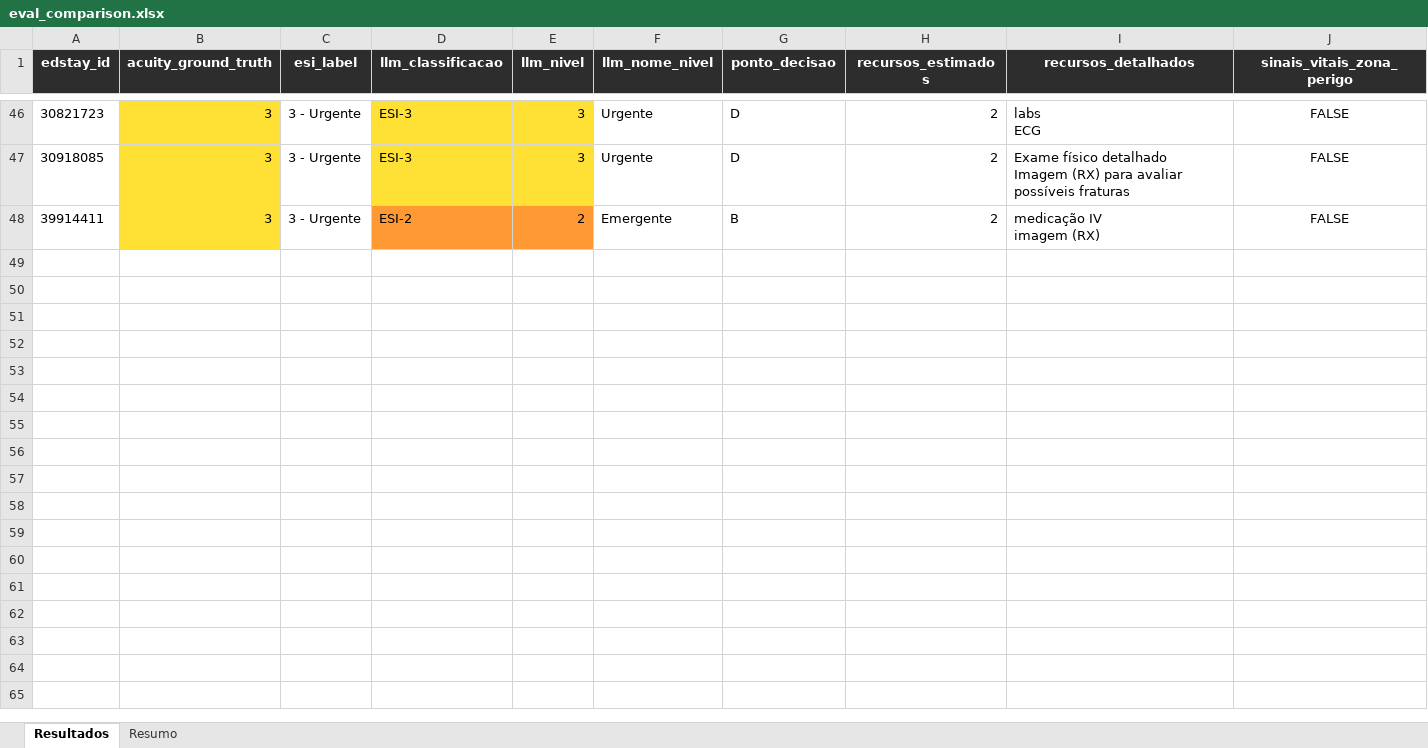
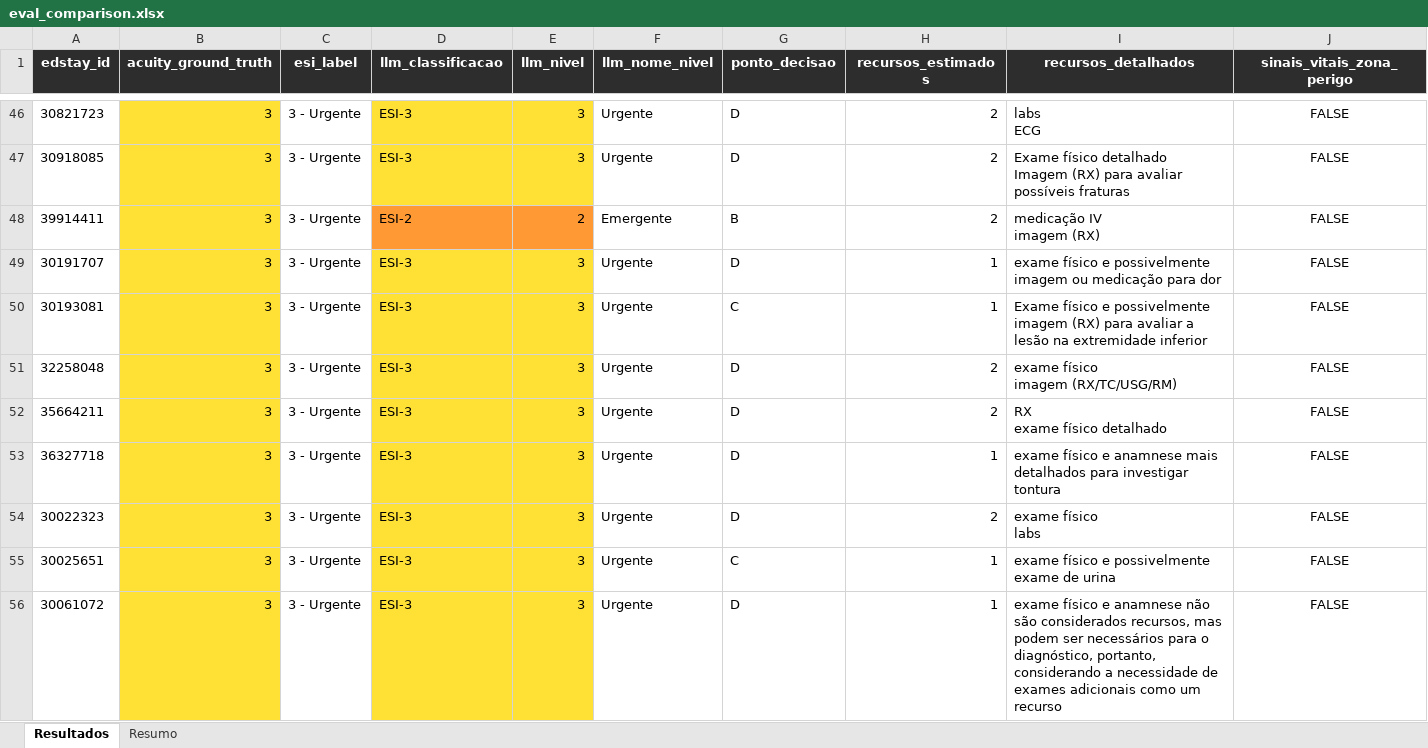
Before and after one commit to Falaidoutor/falaidoutor-llm-model, an Excel workbook: resultados_llama3/eval_comparison.xlsx, sheet Resultados, drawn as a sheet; only a part is shown, gaps mark what is left out; values as stored, in another font and other column widths than the file's, no borders; rows hold the shown columns only; ↵ is a line break in a cell; the diff names each change by its address in the sheet, - before the commit and + after, or states it on an @@ line.

```diff
--- a/resultados_llama3/eval_comparison.xlsx (sheet Resultados)
+++ b/resultados_llama3/eval_comparison.xlsx (sheet Resultados)
+row 49: 30191707 | 3 | 3 - Urgente | ESI-3 | 3 | Urgente | D | 1 | exame físico e possivelmente imagem ou medicação para dor | FALSE
+row 50: 30193081 | 3 | 3 - Urgente | ESI-3 | 3 | Urgente | C | 1 | Exame físico e possivelmente imagem (RX) para avaliar a lesão na extremidade inferior | FALSE
+row 51: 32258048 | 3 | 3 - Urgente | ESI-3 | 3 | Urgente | D | 2 | exame físico ↵ imagem (RX/TC/USG/RM) | FALSE
+row 52: 35664211 | 3 | 3 - Urgente | ESI-3 | 3 | Urgente | D | 2 | RX ↵ exame físico detalhado | FALSE
+row 53: 36327718 | 3 | 3 - Urgente | ESI-3 | 3 | Urgente | D | 1 | exame físico e anamnese mais detalhados para investigar tontura | FALSE
+row 54: 30022323 | 3 | 3 - Urgente | ESI-3 | 3 | Urgente | D | 2 | exame físico ↵ labs | FALSE
+row 55: 30025651 | 3 | 3 - Urgente | ESI-3 | 3 | Urgente | C | 1 | exame físico e possivelmente exame de urina | FALSE
+row 56: 30061072 | 3 | 3 - Urgente | ESI-3 | 3 | Urgente | D | 1 | exame físico e anamnese não são considerados recursos, mas podem ser necessários para o diagnóstico, portanto, considerando a necessidade de exames adicionais como um recurso | FALSE
```
Also changed, not shown: sheet Resumo, resultados_gpt_oss/eval_comparison.xlsx, 2 other files.
